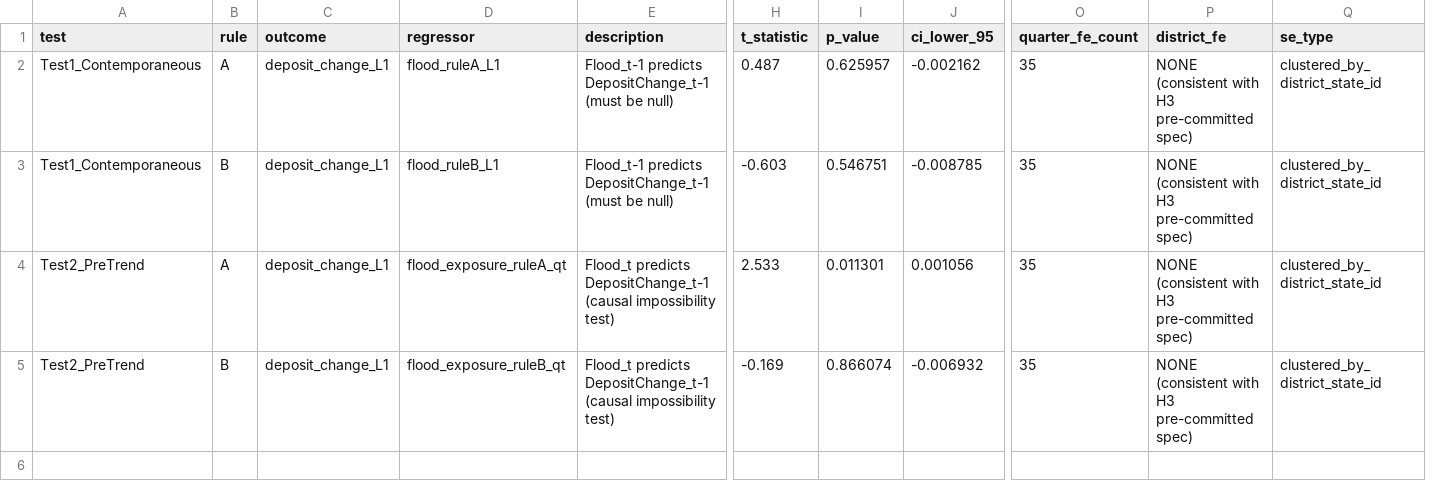
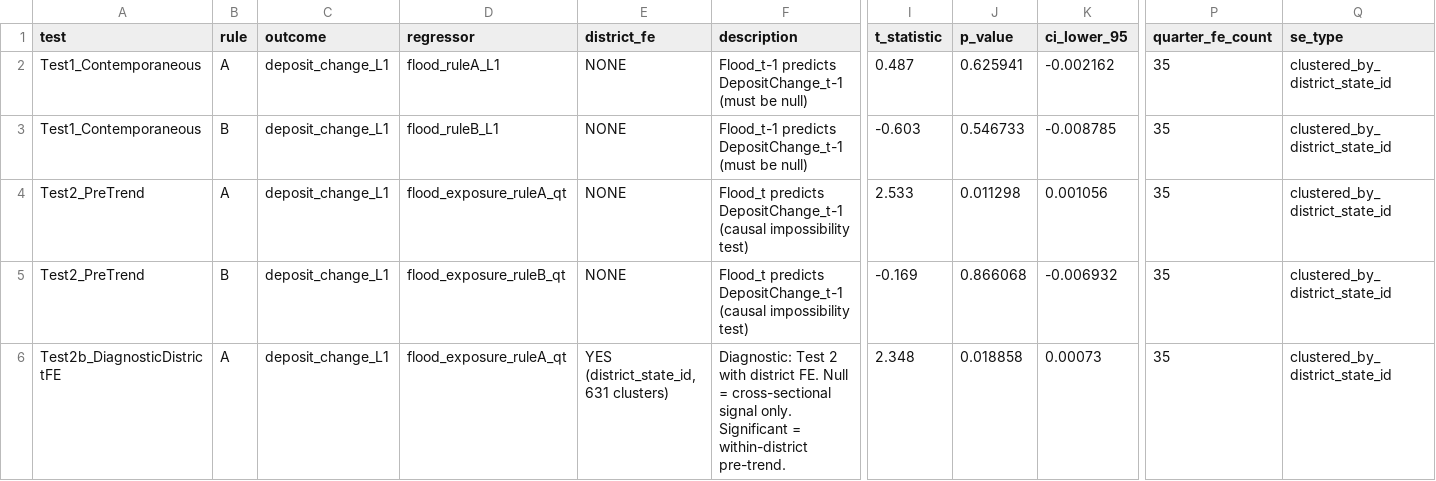
Before and after one commit to JaseelBadar/Climate-Migration-Bank-Fragility, a CSV file: 05_Outputs/Tables/09_placebo_timing.csv, drawn as a sheet; only a part is shown, gaps mark what is left out; removed rows and columns are numbered as before the commit, all else as after; rows hold the shown columns only; the diff names each change by its address in the sheet, - before the commit and + after, or states it on an @@ line.

Commit message:
Add 09_placebo_timing.csv: R2 placebo timing results (5 rows)
5 rows: Test1 A/B, Test2 A/B, Test2b A (diagnostic with district FE).
Test 2 Rule A: beta=+0.004664, p=0.011. Test 2b: beta=+0.004417, p=0.019.
Pre-period effect positive -- anticipatory saving, not spurious downward
trend. H3 t-2 identification intact. Full disclosure required in writing.

```diff
--- a/05_Outputs/Tables/09_placebo_timing.csv
+++ b/05_Outputs/Tables/09_placebo_timing.csv
+column E (district_fe), rows 2-5: all NONE
-column P (district_fe), rows 2-5: all NONE (consistent with H3 pre-committed spec)
-J2 (p_value): 0.625957
+J2 (p_value): 0.625941
-J3 (p_value): 0.546751
+J3 (p_value): 0.546733
-J4 (p_value): 0.011301
+J4 (p_value): 0.011298
-J5 (p_value): 0.866074
+J5 (p_value): 0.866068
+row 6: Test2b_DiagnosticDistrictFE | A | deposit_change_L1 | flood_exposure_ruleA_qt | YES (district_state_id, 631 clusters) | Diagnostic: Test 2 with district FE. Null = cross-sectional signal only. Significant = within-district pre-trend. | 2.348 | 0.018858 | 0.00073 | 35 | clustered_by_district_state_id
```
